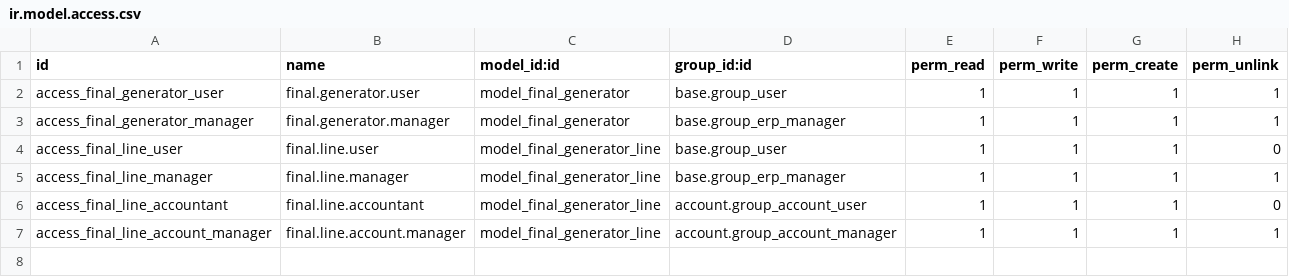
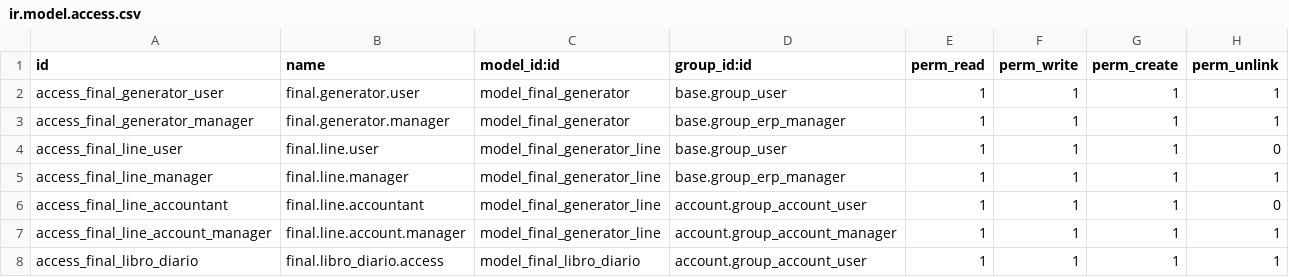
Before and after one commit to gonzalozelaya/l10n_ar_asientos_de_cierre, a CSV file: security/ir.model.access.csv, drawn as a sheet.

Commit message:
Actualizado reporte libro diario

```diff
--- a/security/ir.model.access.csv
+++ b/security/ir.model.access.csv
@@ -7 +7,2 @@ access_final_line_accountant,final.line.accountant,model_final_generator_line,ac
 access_final_line_account_manager,final.line.account.manager,model_final_generator_line,account.group_account_manager,1,1,1,1
+access_final_libro_diario,final.libro_diario.access,model_final_libro_diario,account.group_account_user,1,1,1,1
```
Also changed, not shown: 7 other files.
